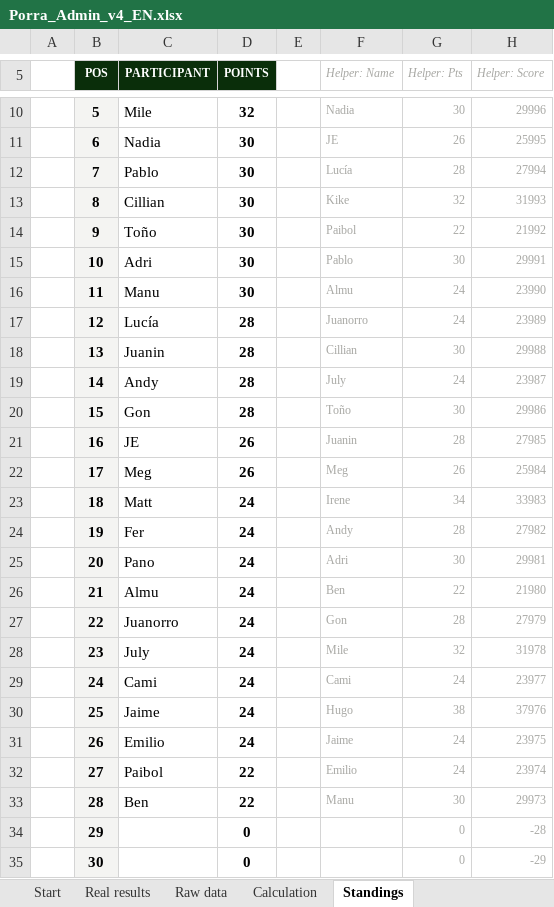
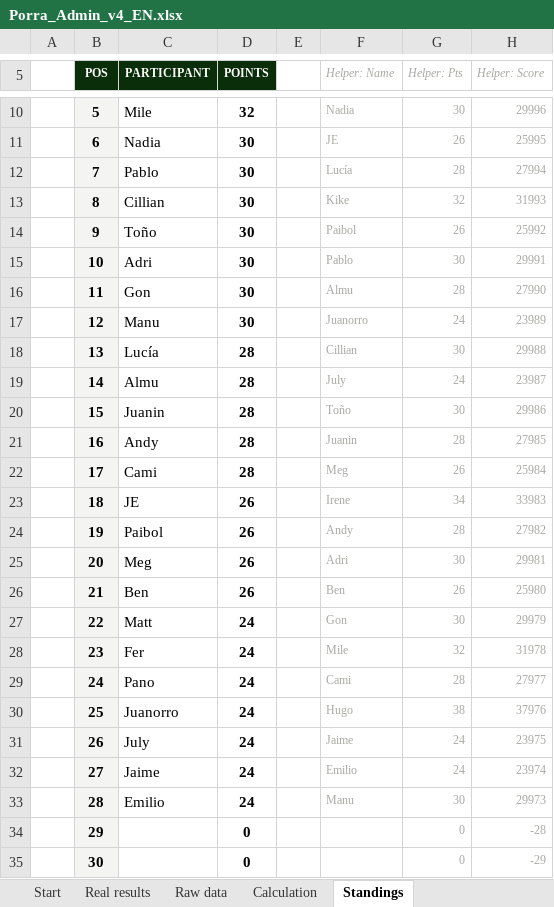
Before and after one commit to jose-reveni/porra2026, an Excel workbook: Porra_Admin_v4_EN.xlsx, sheet Standings, drawn as a sheet; only a part is shown, gaps mark what is left out; values as stored, in another font and other column widths than the file's, no borders; charts and pictures not drawn; the diff names each change by its address in the sheet, - before the commit and + after, or states it on an @@ line.

```diff
--- a/Porra_Admin_v4_EN.xlsx (sheet Standings)
+++ b/Porra_Admin_v4_EN.xlsx (sheet Standings)
-G14 (Helper: Pts): 22
+G14 (Helper: Pts): 26
-H14 (Helper: Score): 21992
+H14 (Helper: Score): 25992
-C16 (PARTICIPANT): Manu
+C16 (PARTICIPANT): Gon
-G16 (Helper: Pts): 24
+G16 (Helper: Pts): 28
-H16 (Helper: Score): 23990
+H16 (Helper: Score): 27990
-C17 (PARTICIPANT): Lucía
+C17 (PARTICIPANT): Manu
-D17 (POINTS): 28
+D17 (POINTS): 30
-C18 (PARTICIPANT): Juanin
+C18 (PARTICIPANT): Lucía
-C19 (PARTICIPANT): Andy
+C19 (PARTICIPANT): Almu
-C20 (PARTICIPANT): Gon
+C20 (PARTICIPANT): Juanin
-C21 (PARTICIPANT): JE
+C21 (PARTICIPANT): Andy
-D21:D22 (POINTS): 26
+D21:D22 (POINTS): 28
-C22 (PARTICIPANT): Meg
+C22 (PARTICIPANT): Cami
-C23 (PARTICIPANT): Matt
+C23 (PARTICIPANT): JE
-D23:D26 (POINTS): 24
+D23:D26 (POINTS): 26
-C24 (PARTICIPANT): Fer
+C24 (PARTICIPANT): Paibol
-C25 (PARTICIPANT): Pano
+C25 (PARTICIPANT): Meg
-C26 (PARTICIPANT): Almu
+C26 (PARTICIPANT): Ben
-G26 (Helper: Pts): 22
+G26 (Helper: Pts): 26
-H26 (Helper: Score): 21980
+H26 (Helper: Score): 25980
-C27 (PARTICIPANT): Juanorro
+C27 (PARTICIPANT): Matt
-G27 (Helper: Pts): 28
+G27 (Helper: Pts): 30
-H27 (Helper: Score): 27979
+H27 (Helper: Score): 29979
-C28 (PARTICIPANT): July
+C28 (PARTICIPANT): Fer
-C29 (PARTICIPANT): Cami
+C29 (PARTICIPANT): Pano
-G29 (Helper: Pts): 24
+G29 (Helper: Pts): 28
-H29 (Helper: Score): 23977
+H29 (Helper: Score): 27977
-C30 (PARTICIPANT): Jaime
+C30 (PARTICIPANT): Juanorro
-C31 (PARTICIPANT): Emilio
+C31 (PARTICIPANT): July
-C32 (PARTICIPANT): Paibol
+C32 (PARTICIPANT): Jaime
-D32:D33 (POINTS): 22
+D32:D33 (POINTS): 24
-C33 (PARTICIPANT): Ben
+C33 (PARTICIPANT): Emilio
```
Also changed, not shown: sheet Calculation, sheet Real results, 1 other file.
